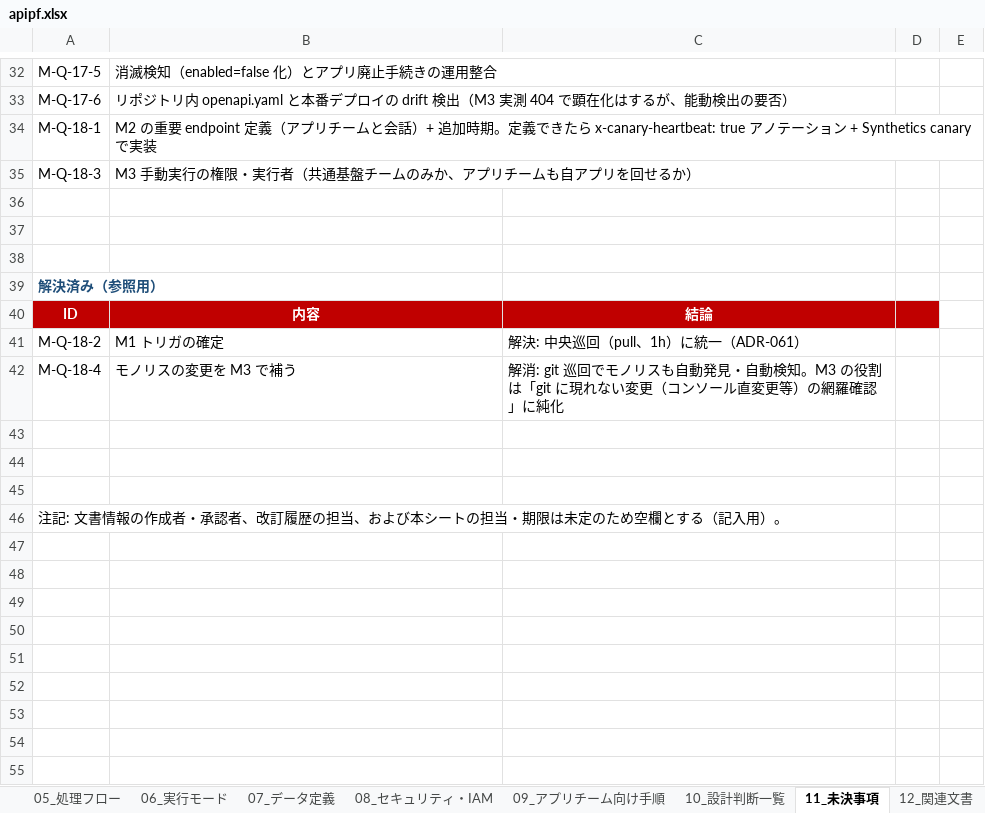
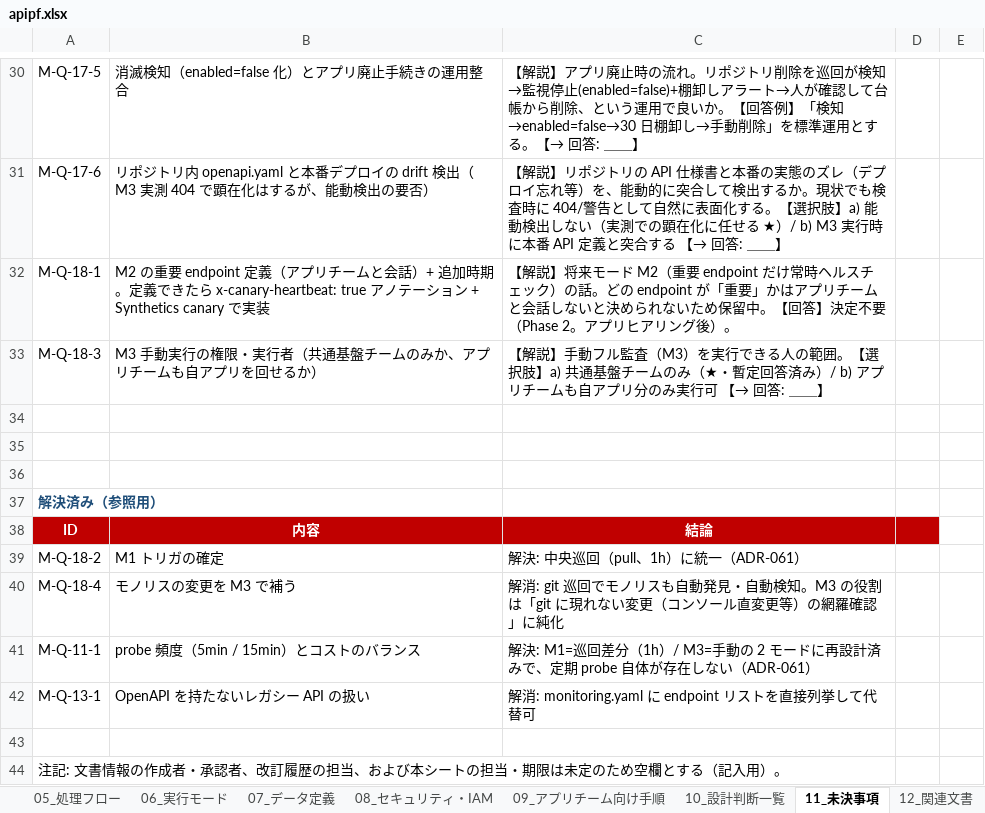
Before and after one commit to suepie/aws-atuh-poc, an Excel workbook: doc/excel/apipf.xlsx, sheet 11_未決事項, drawn as a sheet; only a part is shown, gaps mark what is left out; values as stored, in another font and other column widths than the file's, no borders; addresses are those after the commit; the diff covers the shown part only; the diff names each change by its address in the sheet, - before the commit and + after, or states it on an @@ line.

```diff
--- a/doc/excel/apipf.xlsx (sheet 11_未決事項)
+++ b/doc/excel/apipf.xlsx (sheet 11_未決事項)
-C30: (empty)
+C30: 【解説】アプリ廃止時の流れ。リポジトリ削除を巡回が検知→監視停止(enabled=false)+棚卸しアラート→人が確認して台帳から削除、という運用で良いか。【回答例】「検知→enabled=false→30 日棚卸し→手動削除」を標準運用とする。【→ 回答: ＿＿】
-C31: (empty)
+C31: 【解説】リポジトリの API 仕様書と本番の実態のズレ（デプロイ忘れ等）を、能動的に突合して検出するか。現状でも検査時に 404/警告として自然に表面化する。【選択肢】a) 能動検出しない（実測での顕在化に任せる ★）/ b) M3 実行時に本番 API 定義と突合する 【→ 回答: ＿＿】
-C32: (empty)
+C32: 【解説】将来モード M2（重要 endpoint だけ常時ヘルスチェック）の話。どの endpoint が「重要」かはアプリチームと会話しないと決められないため保留中。【回答】決定不要（Phase 2。アプリヒアリング後）。
-C33: (empty)
+C33: 【解説】手動フル監査（M3）を実行できる人の範囲。【選択肢】a) 共通基盤チームのみ（★・暫定回答済み）/ b) アプリチームも自アプリ分のみ実行可 【→ 回答: ＿＿】
-row 41: (empty)
+row 41: M-Q-11-1 | probe 頻度（5min / 15min）とコストのバランス | 解決: M1=巡回差分（1h）/ M3=手動の 2 モードに再設計済みで、定期 probe 自体が存在しない（ADR-061）
-row 42: (empty)
+row 42: M-Q-13-1 | OpenAPI を持たないレガシー API の扱い | 解消: monitoring.yaml に endpoint リストを直接列挙して代替可
```
Also changed, not shown: 2 removed rows and 26 edited cells elsewhere in this sheet, sheet 04_リソース一覧, sheet 02_全体概要, other sheet tabs.
